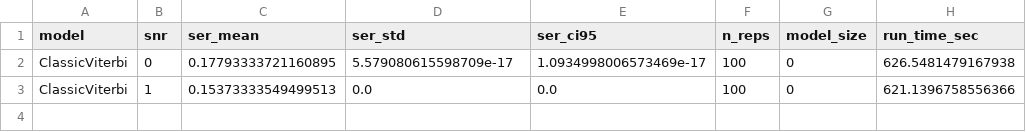
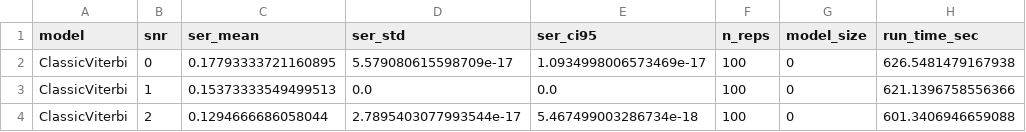
Before and after one commit to Gilzuk/viterbitransformed, a CSV file: Results/metrics/mc_sweep_validation.csv, drawn as a sheet; the diff names each change by its address in the sheet, - before the commit and + after, or states it on an @@ line.

```diff
--- a/Results/metrics/mc_sweep_validation.csv
+++ b/Results/metrics/mc_sweep_validation.csv
+row 4: ClassicViterbi | 2 | 0.1294666686058044 | 2.7895403077993544e-17 | 5.467499003286734e-18 | 100 | 0 | 601.3406946659088
```
